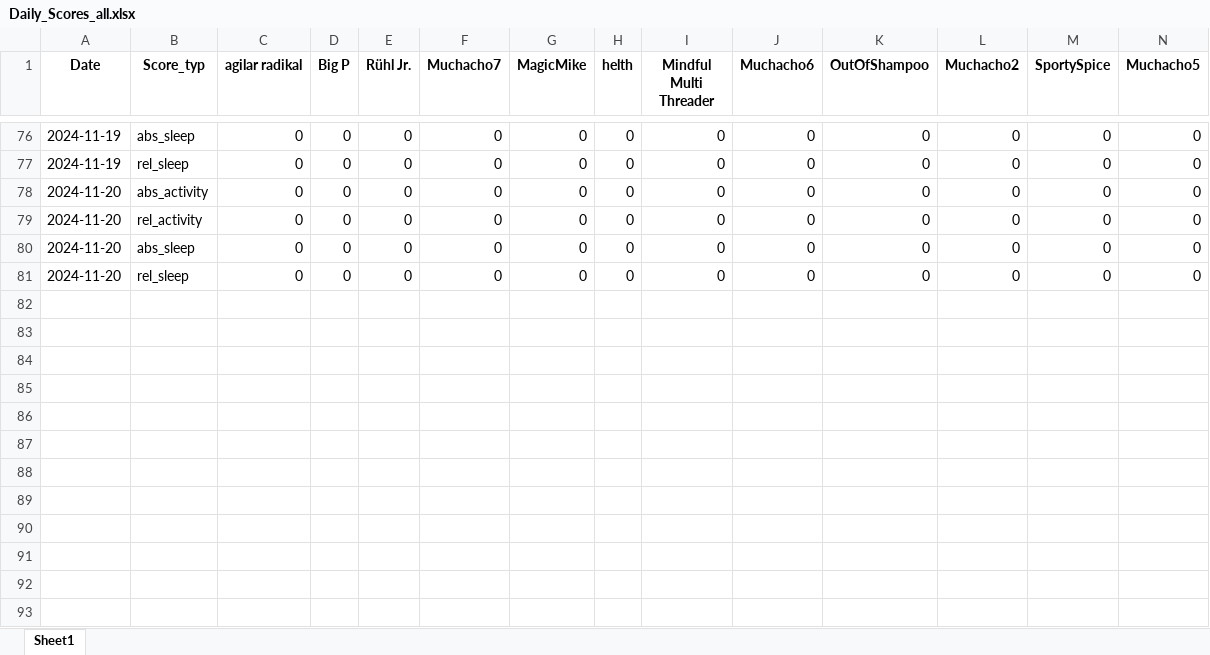
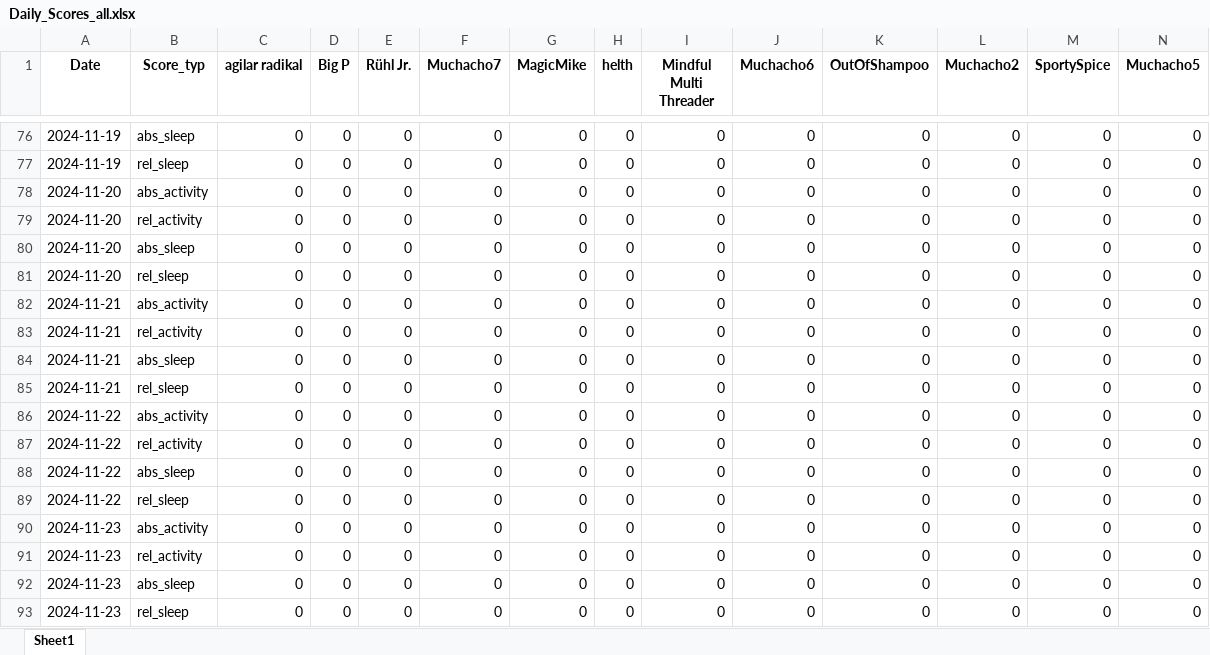
Before and after one commit to Cornibouchon/HealthyLifeFrontend01, an Excel workbook: data/Daily_Scores_all.xlsx, sheet Sheet1, drawn as a sheet; only a part is shown, gaps mark what is left out; values as stored, in another font and other column widths than the file's, no borders; rows hold the shown columns only; the diff names each change by its address in the sheet, - before the commit and + after, or states it on an @@ line.

Commit message:
Updating the dailyscores

```diff
--- a/data/Daily_Scores_all.xlsx (sheet Sheet1)
+++ b/data/Daily_Scores_all.xlsx (sheet Sheet1)
+row 82: 2024-11-21 | abs_activity | 0 | 0 | 0 | 0 | 0 | 0 | 0 | 0 | 0 | 0 | 0 | 0
+row 83: 2024-11-21 | rel_activity | 0 | 0 | 0 | 0 | 0 | 0 | 0 | 0 | 0 | 0 | 0 | 0
+row 84: 2024-11-21 | abs_sleep | 0 | 0 | 0 | 0 | 0 | 0 | 0 | 0 | 0 | 0 | 0 | 0
+row 85: 2024-11-21 | rel_sleep | 0 | 0 | 0 | 0 | 0 | 0 | 0 | 0 | 0 | 0 | 0 | 0
+row 86: 2024-11-22 | abs_activity | 0 | 0 | 0 | 0 | 0 | 0 | 0 | 0 | 0 | 0 | 0 | 0
+row 87: 2024-11-22 | rel_activity | 0 | 0 | 0 | 0 | 0 | 0 | 0 | 0 | 0 | 0 | 0 | 0
+row 88: 2024-11-22 | abs_sleep | 0 | 0 | 0 | 0 | 0 | 0 | 0 | 0 | 0 | 0 | 0 | 0
+row 89: 2024-11-22 | rel_sleep | 0 | 0 | 0 | 0 | 0 | 0 | 0 | 0 | 0 | 0 | 0 | 0
+row 90: 2024-11-23 | abs_activity | 0 | 0 | 0 | 0 | 0 | 0 | 0 | 0 | 0 | 0 | 0 | 0
+row 91: 2024-11-23 | rel_activity | 0 | 0 | 0 | 0 | 0 | 0 | 0 | 0 | 0 | 0 | 0 | 0
+row 92: 2024-11-23 | abs_sleep | 0 | 0 | 0 | 0 | 0 | 0 | 0 | 0 | 0 | 0 | 0 | 0
+row 93: 2024-11-23 | rel_sleep | 0 | 0 | 0 | 0 | 0 | 0 | 0 | 0 | 0 | 0 | 0 | 0
```
Also changed, not shown: data/Daily_Scores.xlsx.
